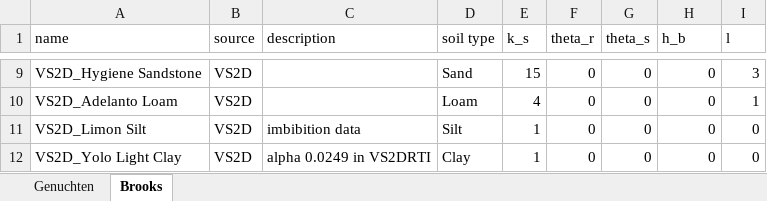
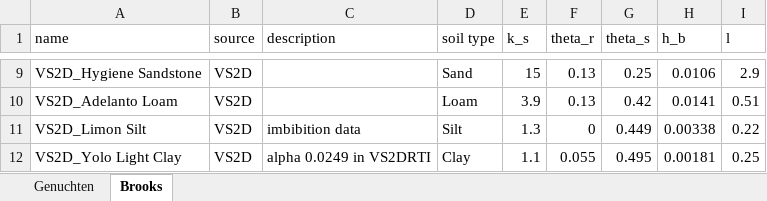
Before and after one commit to martinvonk/pedon, an Excel workbook: src/pedon/datasets/Soil_Parameters.xlsx, sheet Brooks, drawn as a sheet; only a part is shown, gaps mark what is left out; values as stored, in another font and other column widths than the file's, no borders; the diff covers the shown part only; the diff names each change by its address in the sheet, - before the commit and + after, or states it on an @@ line.

```diff
--- a/src/pedon/datasets/Soil_Parameters.xlsx (sheet Brooks)
+++ b/src/pedon/datasets/Soil_Parameters.xlsx (sheet Brooks)
-F9:F10 (theta_r): 0
+F9:F10 (theta_r): 0.13
-G9 (theta_s): 0
+G9 (theta_s): 0.25
-H9 (h_b): 0
+H9 (h_b): 0.0106
-I9 (l): 3
+I9 (l): 2.9
-E10 (k_s): 4
+E10 (k_s): 3.9
-G10 (theta_s): 0
+G10 (theta_s): 0.42
-H10 (h_b): 0
+H10 (h_b): 0.0141
-I10 (l): 1
+I10 (l): 0.51
-E11 (k_s): 1
+E11 (k_s): 1.3
-G11 (theta_s): 0
+G11 (theta_s): 0.449
-H11 (h_b): 0
+H11 (h_b): 0.00338
-I11 (l): 0
+I11 (l): 0.22
-E12 (k_s): 1
+E12 (k_s): 1.1
-F12 (theta_r): 0
+F12 (theta_r): 0.055
-G12 (theta_s): 0
+G12 (theta_s): 0.495
-H12 (h_b): 0
+H12 (h_b): 0.00181
-I12 (l): 0
+I12 (l): 0.25
```
Also changed, not shown: 29 edited cells elsewhere in this sheet, sheet Genuchten, 2 other files.
